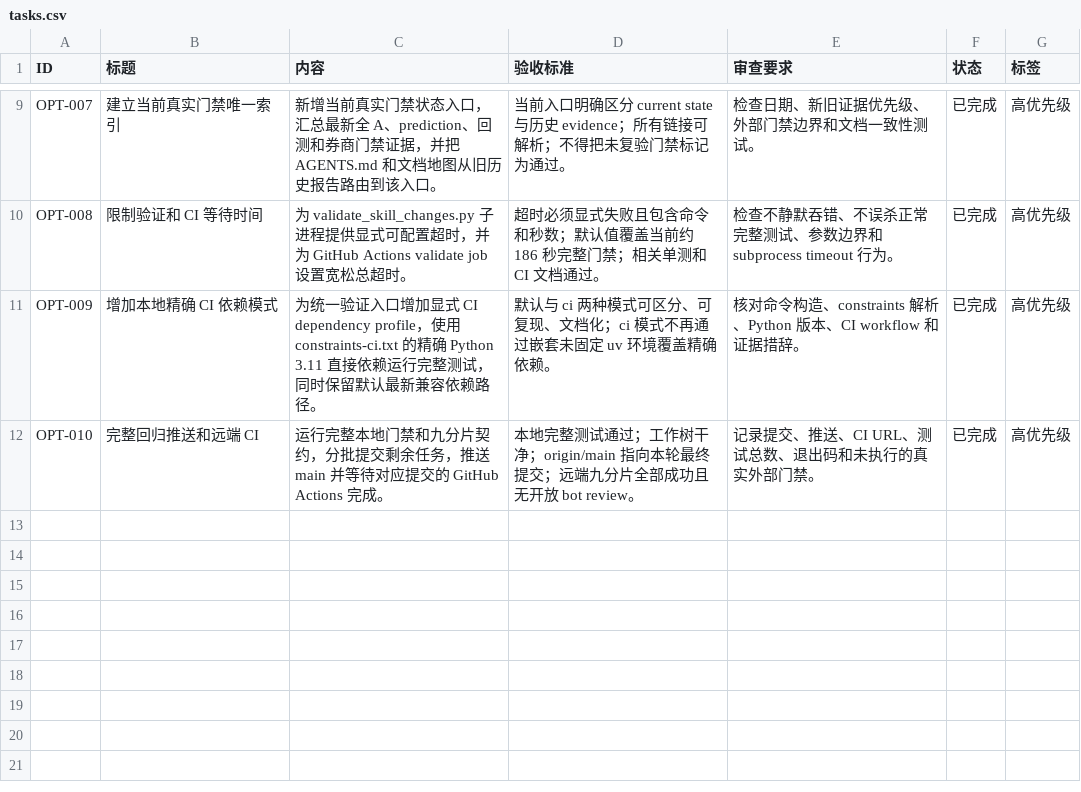
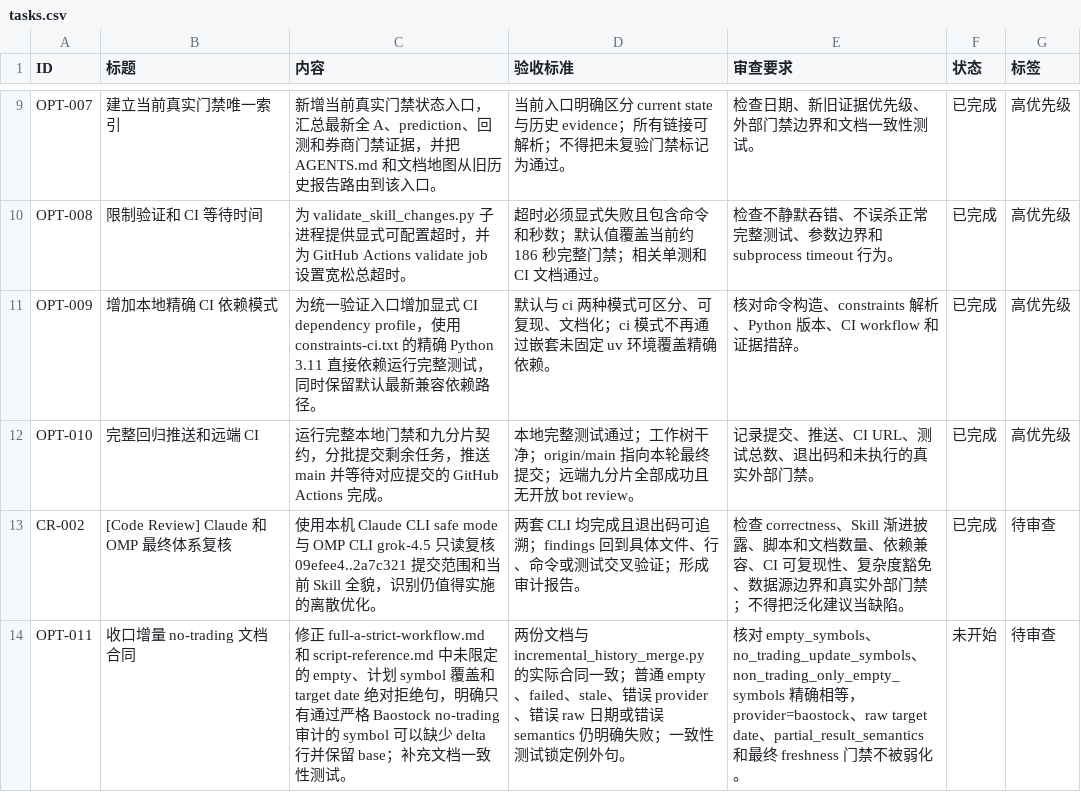
Before and after one commit to MisonL/a-share-selection-strategy-skill, a CSV file: tasks.csv, drawn as a sheet; only a part is shown, gaps mark what is left out; the diff names each change by its address in the sheet, - before the commit and + after, or states it on an @@ line.

Commit message:
docs: record Claude and OMP system review

```diff
--- a/tasks.csv
+++ b/tasks.csv
+row 13: CR-002 | [Code Review] Claude 和 OMP 最终体系复核 | 使用本机 Claude CLI safe mode 与 OMP CLI grok-4.5 只读复核 09efee4..2a7c321 提交范围和当前 Skill 全貌，识别仍值得实施的离散优化。 | 两套 CLI 均完成且退出码可追溯；findings 回到具体文件、行、命令或测试交叉验证；形成审计报告。 | 检查 correctness、Skill 渐进披露、脚本和文档数量、依赖兼容、CI 可复现性、复杂度豁免、数据源边界和真实外部门禁；不得把泛化建议当缺陷。 | 已完成 | 待审查
+row 14: OPT-011 | 收口增量 no-trading 文档合同 | 修正 full-a-strict-workflow.md 和 script-reference.md 中未限定的 empty、计划 symbol 覆盖和 target date 绝对拒绝句，明确只有通过严格 Baostock no-trading 审计的 symbol 可以缺少 delta 行并保留 base；补充文档一致性测试。 | 两份文档与 incremental_history_merge.py 的实际合同一致；普通 empty、failed、stale、错误 provider、错误 raw 日期或错误 semantics 仍明确失败；一致性测试锁定例外句。 | 核对 empty_symbols、no_trading_update_symbols、non_trading_only_empty_symbols 精确相等，provider=baostock、raw target date、partial_result_semantics 和最终 freshness 门禁不被弱化。 | 未开始 | 待审查
```
Also changed, not shown: 2 other files.
